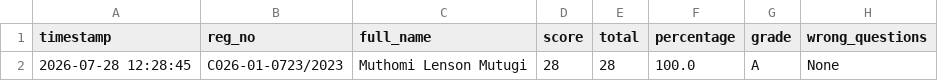
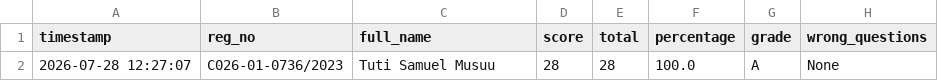
Before and after one commit to sirrom/4th-year-assignments-, a CSV file: lab_results/lab_assessment_results.csv, drawn as a sheet; only a part is shown; the diff names each change by its address in the sheet, - before the commit and + after, or states it on an @@ line.

Commit message:
Result: C026-01-0736/2023 28/28 Grade A

```diff
--- a/lab_results/lab_assessment_results.csv
+++ b/lab_results/lab_assessment_results.csv
-A2 (timestamp): 2026-07-28 12:28:45
+A2 (timestamp): 2026-07-28 12:27:07
-B2 (reg_no): C026-01-0723/2023
+B2 (reg_no): C026-01-0736/2023
-C2 (full_name): Muthomi Lenson Mutugi
+C2 (full_name): Tuti Samuel Musuu
```
